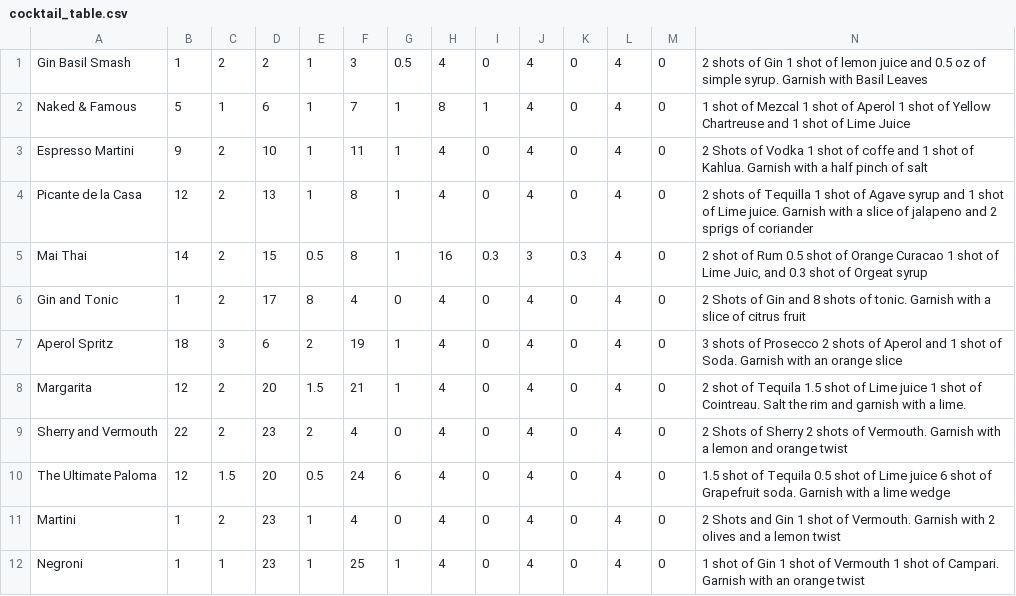
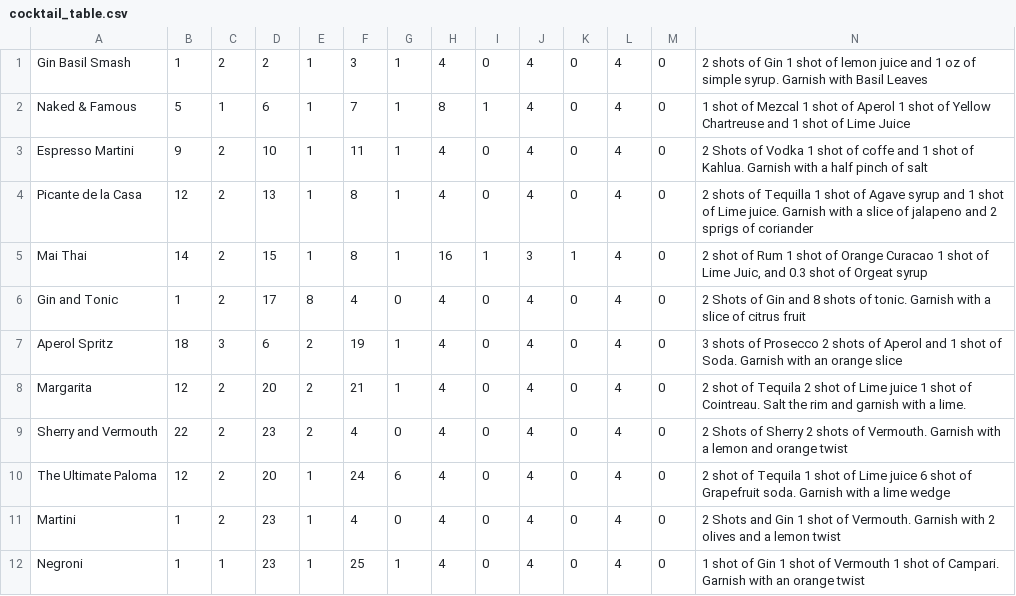
Before and after one commit to CymruLavis/embedded_systems_team_project, a CSV file: Data/cocktail_table.csv, drawn as a sheet; only a part is shown; the diff covers the shown part only.

Commit message:
Update cocktail_table.csv

```diff
--- a/Data/cocktail_table.csv
+++ b/Data/cocktail_table.csv
@@ -1,2 +1,2 @@
-Gin Basil Smash,1,2,2,1,3,0.5,4,0,4,0,4,0,2 shots of Gin 1 shot of lemon juice and 0.5 oz of simple syrup. Garnish with Basil Leaves
+Gin Basil Smash,1,2,2,1,3,1,4,0,4,0,4,0,2 shots of Gin 1 shot of lemon juice and 1 oz of simple syrup. Garnish with Basil Leaves
 Naked & Famous,5,1,6,1,7,1,8,1,4,0,4,0,1 shot of Mezcal 1 shot of Aperol 1 shot of Yellow Chartreuse and 1 shot of Lime Juice
@@ -4,8 +4,8 @@ Espresso Martini,9,2,10,1,11,1,4,0,4,0,4,0,2 Shots of Vodka 1 shot of coffe and
 Picante de la Casa,12,2,13,1,8,1,4,0,4,0,4,0,2 shots of Tequilla 1 shot of Agave syrup and 1 shot of Lime juice. Garnish with a slice of jalapeno and 2 sprigs of coriander
-Mai Thai,14,2,15,0.5,8,1,16,0.3,3,0.3,4,0,"2 shot of Rum 0.5 shot of Orange Curacao 1 shot of Lime Juic, and 0.3 shot of Orgeat syrup"
+Mai Thai,14,2,15,1,8,1,16,1,3,1,4,0,"2 shot of Rum 1 shot of Orange Curacao 1 shot of Lime Juic, and 0.3 shot of Orgeat syrup"
 Gin and Tonic,1,2,17,8,4,0,4,0,4,0,4,0,2 Shots of Gin and 8 shots of tonic. Garnish with a slice of citrus fruit
 Aperol Spritz,18,3,6,2,19,1,4,0,4,0,4,0,3 shots of Prosecco 2 shots of Aperol and 1 shot of Soda. Garnish with an orange slice
-Margarita,12,2,20,1.5,21,1,4,0,4,0,4,0,2 shot of Tequila 1.5 shot of Lime juice 1 shot of Cointreau. Salt the rim and garnish with a lime.
+Margarita,12,2,20,2,21,1,4,0,4,0,4,0,2 shot of Tequila 2 shot of Lime juice 1 shot of Cointreau. Salt the rim and garnish with a lime.
 Sherry and Vermouth,22,2,23,2,4,0,4,0,4,0,4,0,2 Shots of Sherry 2 shots of Vermouth. Garnish with a lemon and orange twist
-The Ultimate Paloma,12,1.5,20,0.5,24,6,4,0,4,0,4,0,1.5 shot of Tequila 0.5 shot of Lime juice 6 shot of Grapefruit soda. Garnish with a lime wedge
+The Ultimate Paloma,12,2,20,1,24,6,4,0,4,0,4,0,2 shot of Tequila 1 shot of Lime juice 6 shot of Grapefruit soda. Garnish with a lime wedge
 Martini,1,2,23,1,4,0,4,0,4,0,4,0,2 Shots and Gin 1 shot of Vermouth. Garnish with 2 olives and a lemon twist
```
Also changed, not shown: 19 edited cells elsewhere in this file.
